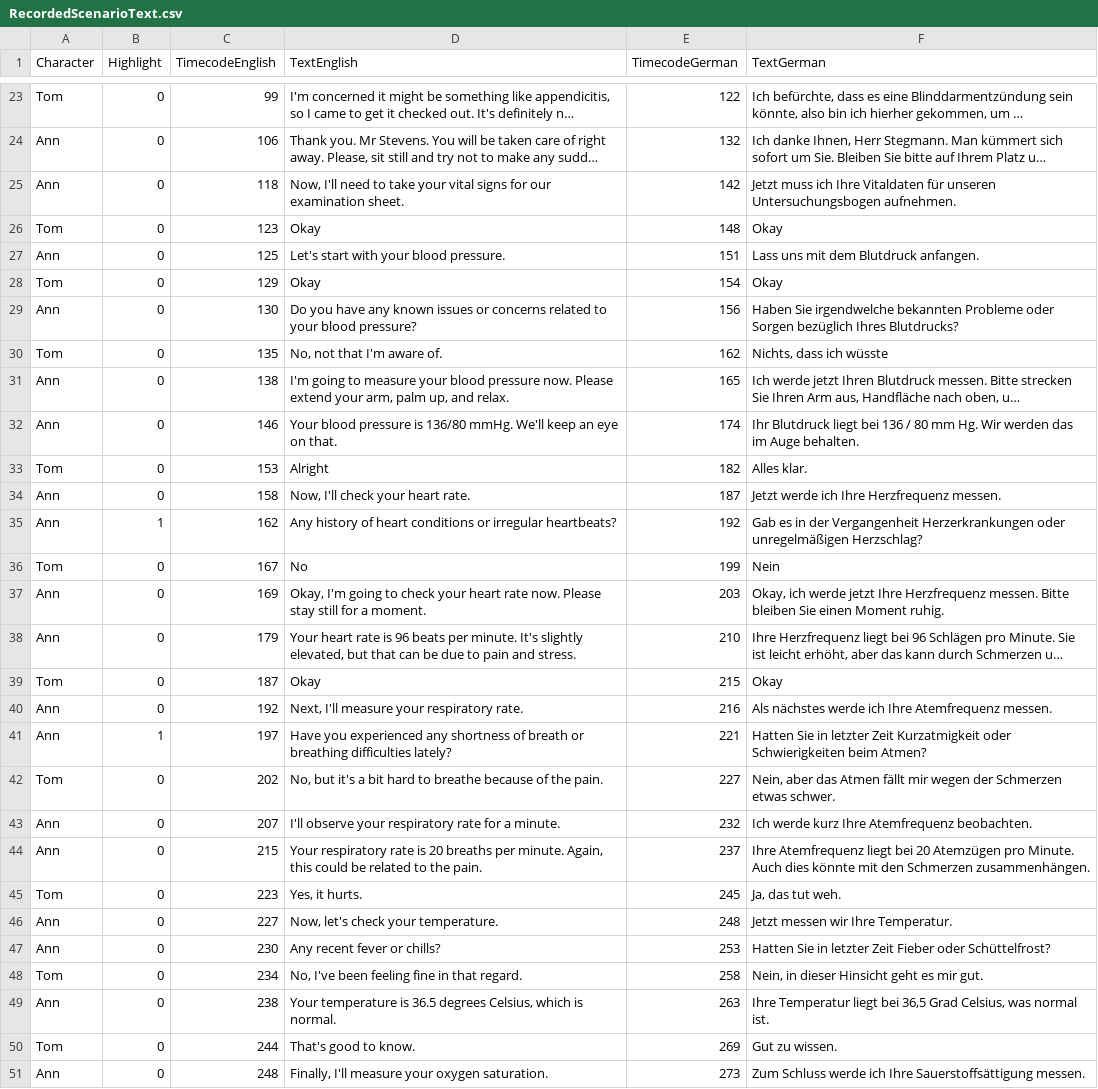
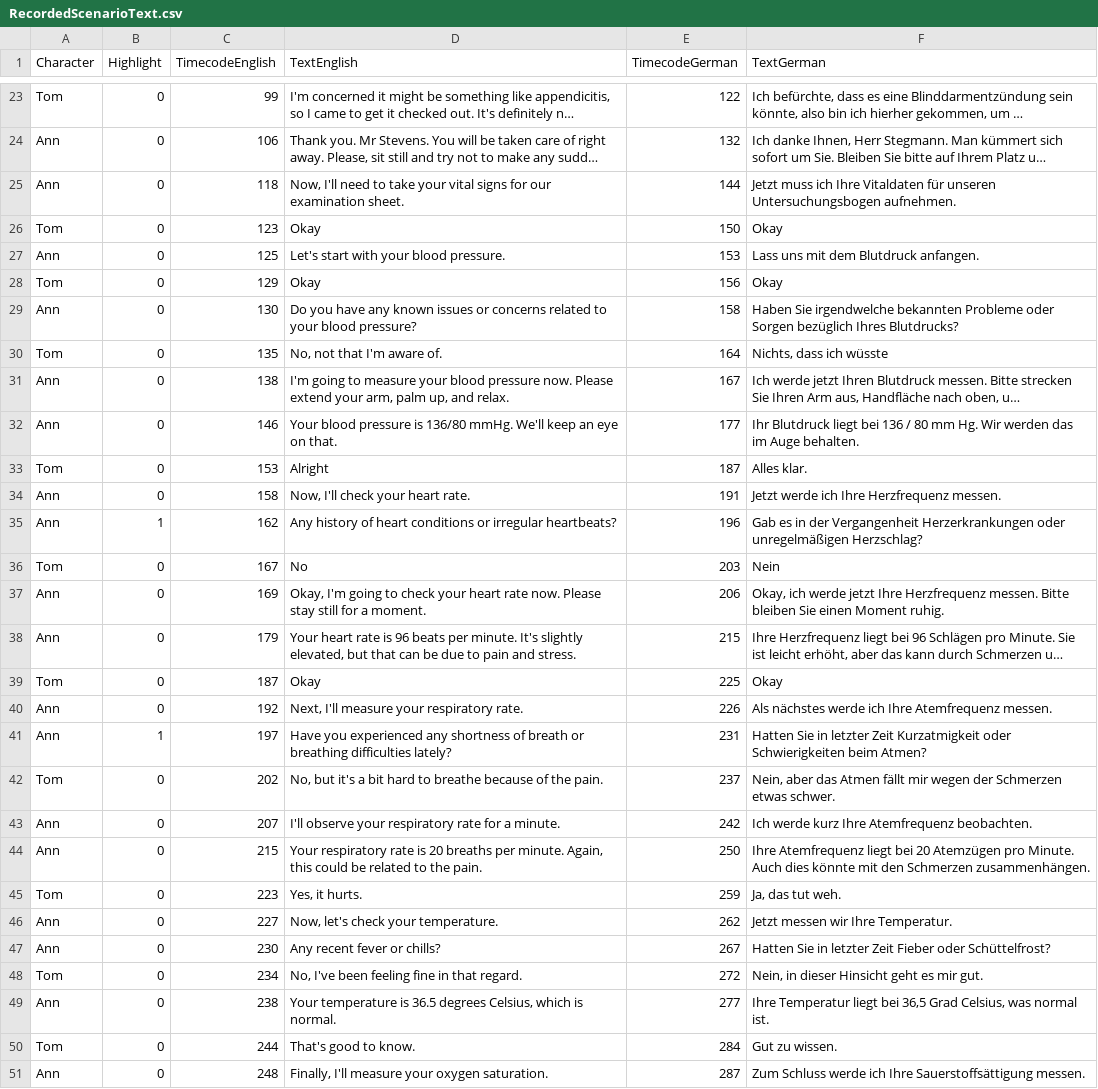
Before and after one commit to XRINTAMT/DR_FLEMP, a CSV file: Assets/Resources/Scenarios/B12_Recorded/RecordedScenarioText.csv, drawn as a sheet; only a part is shown, gaps mark what is left out; long unchanged cells end in …; the diff covers the shown part only; the diff names each change by its address in the sheet, - before the commit and + after, or states it on an @@ line.

Commit message:
Corrected something messed up in the scenario file

```diff
--- a/Assets/Resources/Scenarios/B12_Recorded/RecordedScenarioText.csv
+++ b/Assets/Resources/Scenarios/B12_Recorded/RecordedScenarioText.csv
-E25 (TimecodeGerman): 142
+E25 (TimecodeGerman): 144
-E26 (TimecodeGerman): 148
+E26 (TimecodeGerman): 150
-E27 (TimecodeGerman): 151
+E27 (TimecodeGerman): 153
-E28 (TimecodeGerman): 154
+E28 (TimecodeGerman): 156
-E29 (TimecodeGerman): 156
+E29 (TimecodeGerman): 158
-E30 (TimecodeGerman): 162
+E30 (TimecodeGerman): 164
-E31 (TimecodeGerman): 165
+E31 (TimecodeGerman): 167
-E32 (TimecodeGerman): 174
+E32 (TimecodeGerman): 177
-E33 (TimecodeGerman): 182
+E33 (TimecodeGerman): 187
-E34 (TimecodeGerman): 187
+E34 (TimecodeGerman): 191
-E35 (TimecodeGerman): 192
+E35 (TimecodeGerman): 196
-E36 (TimecodeGerman): 199
+E36 (TimecodeGerman): 203
-E37 (TimecodeGerman): 203
+E37 (TimecodeGerman): 206
-E38 (TimecodeGerman): 210
+E38 (TimecodeGerman): 215
-E39 (TimecodeGerman): 215
+E39 (TimecodeGerman): 225
-E40 (TimecodeGerman): 216
+E40 (TimecodeGerman): 226
-E41 (TimecodeGerman): 221
+E41 (TimecodeGerman): 231
-E42 (TimecodeGerman): 227
+E42 (TimecodeGerman): 237
-E43 (TimecodeGerman): 232
+E43 (TimecodeGerman): 242
-E44 (TimecodeGerman): 237
+E44 (TimecodeGerman): 250
-E45 (TimecodeGerman): 245
+E45 (TimecodeGerman): 259
-E46 (TimecodeGerman): 248
+E46 (TimecodeGerman): 262
-E47 (TimecodeGerman): 253
+E47 (TimecodeGerman): 267
-E48 (TimecodeGerman): 258
+E48 (TimecodeGerman): 272
-E49 (TimecodeGerman): 263
+E49 (TimecodeGerman): 277
-E50 (TimecodeGerman): 269
+E50 (TimecodeGerman): 284
-E51 (TimecodeGerman): 273
+E51 (TimecodeGerman): 287
```
Also changed, not shown: 14 edited cells elsewhere in this file.
